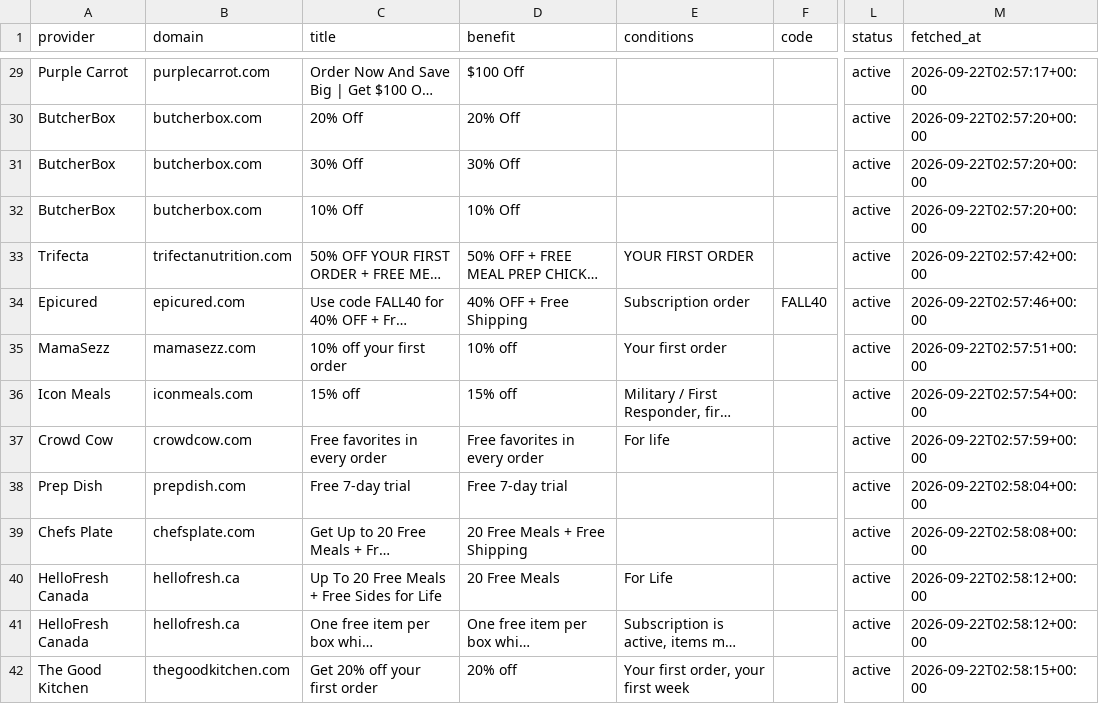
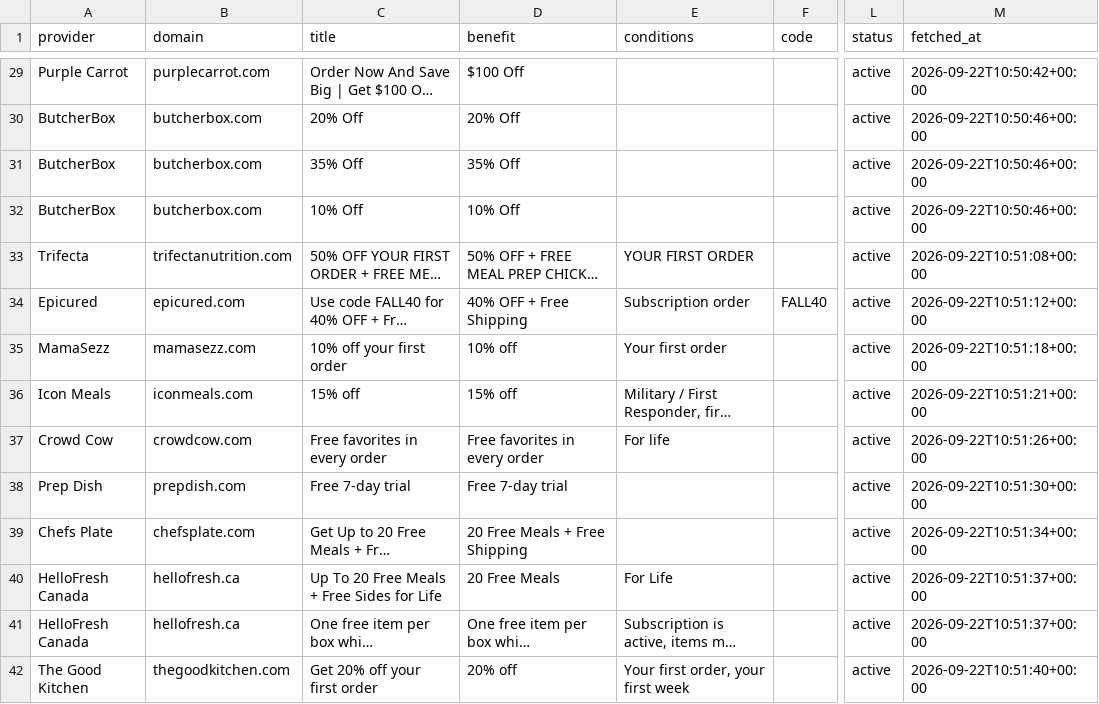
Before and after one commit to longlicode/hellofresh-deals-promo-radar, a CSV file: public/offers.csv, drawn as a sheet; only a part is shown, gaps mark what is left out; long unchanged cells end in …; the diff covers the shown part only; the diff names each change by its address in the sheet, - before the commit and + after, or states it on an @@ line.

```diff
--- a/public/offers.csv
+++ b/public/offers.csv
-M29 (fetched_at): 2026-09-22T02:57:17+00:00
+M29 (fetched_at): 2026-09-22T10:50:42+00:00
-M30:M32 (fetched_at): 2026-09-22T02:57:20+00:00
+M30:M32 (fetched_at): 2026-09-22T10:50:46+00:00
-C31 (title): 30% Off
+C31 (title): 35% Off
-D31 (benefit): 30% Off
+D31 (benefit): 35% Off
-M33 (fetched_at): 2026-09-22T02:57:42+00:00
+M33 (fetched_at): 2026-09-22T10:51:08+00:00
-M34 (fetched_at): 2026-09-22T02:57:46+00:00
+M34 (fetched_at): 2026-09-22T10:51:12+00:00
-M35 (fetched_at): 2026-09-22T02:57:51+00:00
+M35 (fetched_at): 2026-09-22T10:51:18+00:00
-M36 (fetched_at): 2026-09-22T02:57:54+00:00
+M36 (fetched_at): 2026-09-22T10:51:21+00:00
-M37 (fetched_at): 2026-09-22T02:57:59+00:00
+M37 (fetched_at): 2026-09-22T10:51:26+00:00
-M38 (fetched_at): 2026-09-22T02:58:04+00:00
+M38 (fetched_at): 2026-09-22T10:51:30+00:00
-M39 (fetched_at): 2026-09-22T02:58:08+00:00
+M39 (fetched_at): 2026-09-22T10:51:34+00:00
-M40:M41 (fetched_at): 2026-09-22T02:58:12+00:00
+M40:M41 (fetched_at): 2026-09-22T10:51:37+00:00
-M42 (fetched_at): 2026-09-22T02:58:15+00:00
+M42 (fetched_at): 2026-09-22T10:51:40+00:00
```
Also changed, not shown: 51 edited cells elsewhere in this file, 2 other files.
